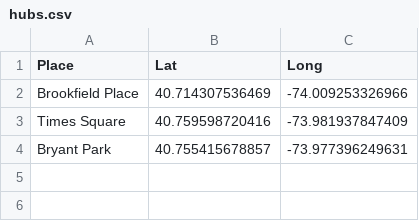
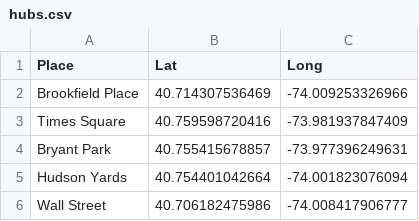
Before and after one commit to jessrosenberg14/final_project_proposal, a CSV file: hubs.csv, drawn as a sheet; the diff names each change by its address in the sheet, - before the commit and + after, or states it on an @@ line.

Commit message:
Add files via upload

```diff
--- a/hubs.csv
+++ b/hubs.csv
+row 5: Hudson Yards | 40.754401042664 | -74.001823076094
+row 6: Wall Street | 40.706182475986 | -74.008417906777
```
